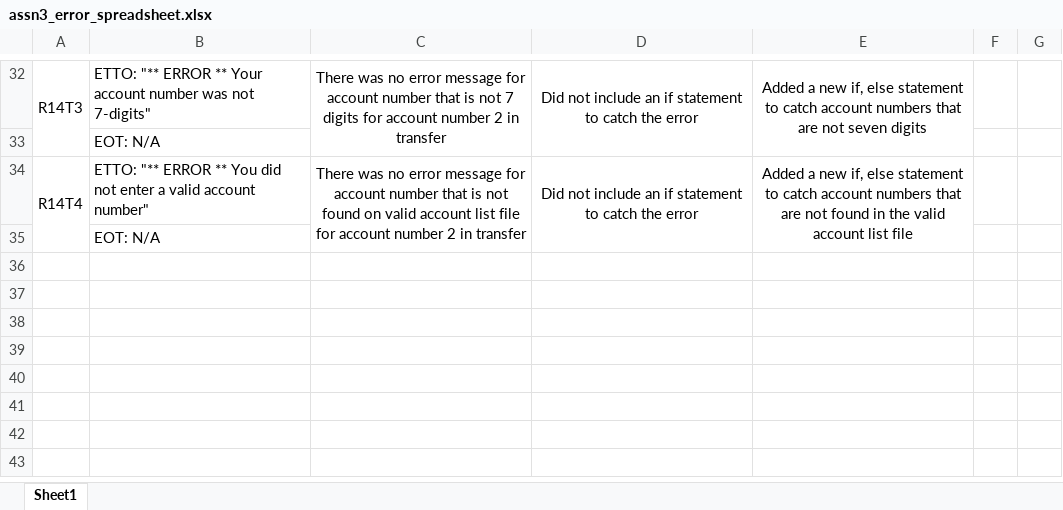
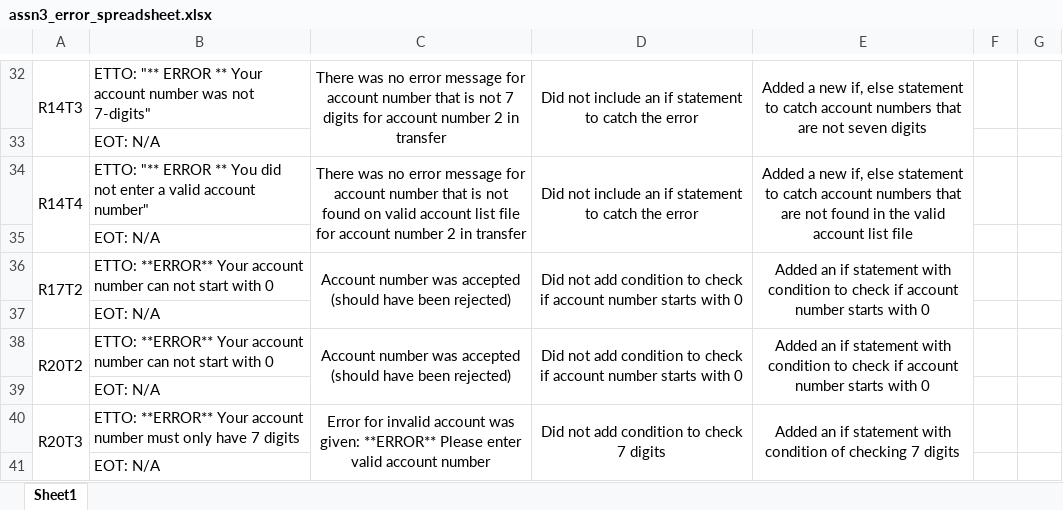
Before and after one commit to adams-liu/Quinterac, an Excel workbook: assn3_error_spreadsheet.xlsx, sheet Sheet1, drawn as a sheet; only a part is shown, gaps mark what is left out; values as stored, in another font and other column widths than the file's, no borders; the diff names each change by its address in the sheet, - before the commit and + after, or states it on an @@ line.

Commit message:
add error log

```diff
--- a/assn3_error_spreadsheet.xlsx (sheet Sheet1)
+++ b/assn3_error_spreadsheet.xlsx (sheet Sheet1)
+row 36: R17T2 | ETTO: **ERROR** Your account number can not start with 0 | Account number was accepted (should have been rejected) | Did not add condition to check if account number starts with 0 | Added an if statement with condition to check if account number starts with 0
+row 37:  | EOT: N/A
+row 38: R20T2 | ETTO: **ERROR** Your account number can not start with 0 | Account number was accepted (should have been rejected) | Did not add condition to check if account number starts with 0 | Added an if statement with condition to check if account number starts with 0
+row 39:  | EOT: N/A
+row 40: R20T3 | ETTO: **ERROR** Your account number must only have 7 digits | Error for invalid account was given: **ERROR** Please enter valid account number | Did not add condition to check 7 digits | Added an if statement with condition of checking 7 digits
+row 41:  | EOT: N/A
```
Also changed, not shown: 1 other file.
